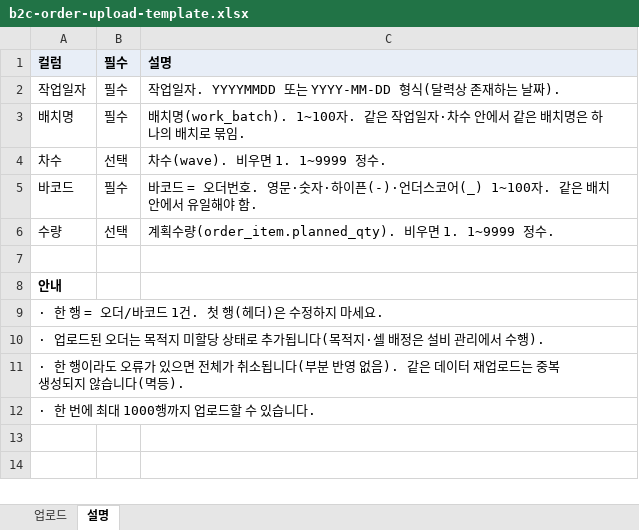
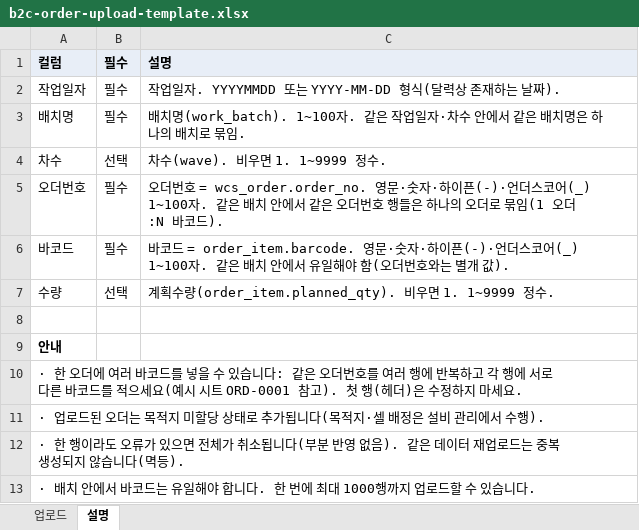
Before and after one commit to pass0210/Rcs3dsInterlockingWcs, an Excel workbook: frontend/public/b2c-order-upload-template.xlsx, sheet 설명, drawn as a sheet; values as stored, in another font and other column widths than the file's, no borders; addresses are those after the commit; the diff names each change by its address in the sheet, - before the commit and + after, or states it on an @@ line.

```diff
--- a/frontend/public/b2c-order-upload-template.xlsx (sheet 설명)
+++ b/frontend/public/b2c-order-upload-template.xlsx (sheet 설명)
+row 5: 오더번호 | 필수 | 오더번호 = wcs_order.order_no. 영문·숫자·하이픈(-)·언더스코어(_) 1~100자. 같은 배치 안에서 같은 오더번호 행들은 하나의 오더로 묶임(1 오더:N 바코드).
-C6: …코드 = 오더번호. 영문·숫자·하이픈(-)·언더스코어(_) 1~100자. 같은 배치 안에서 유일해야 함.
+C6: …코드 = order_item.barcode. 영문·숫자·하이픈(-)·언더스코어(_) 1~100자. 같은 배치 안에서 유일해야 함(오더번호와는 별개 값).
-A10: · 한 행 = 오더/바코드 1건. 첫 행(…
+A10: · 한 오더에 여러 바코드를 넣을 수 있습니다: 같은 오더번호를 여러 행에 반복하고 각 행에 서로 다른 바코드를 적으세요(예시 시트 ORD-0001 참고). 첫 행(…
-A13: · 한 번에 최대 1000행까지 업로드할 수 있습니다.
+A13: · 배치 안에서 바코드는 유일해야 합니다. 한 번에 최대 1000행까지 업로드할 수 있습니다.
```
Also changed, not shown: sheet 업로드, 5 other files.
